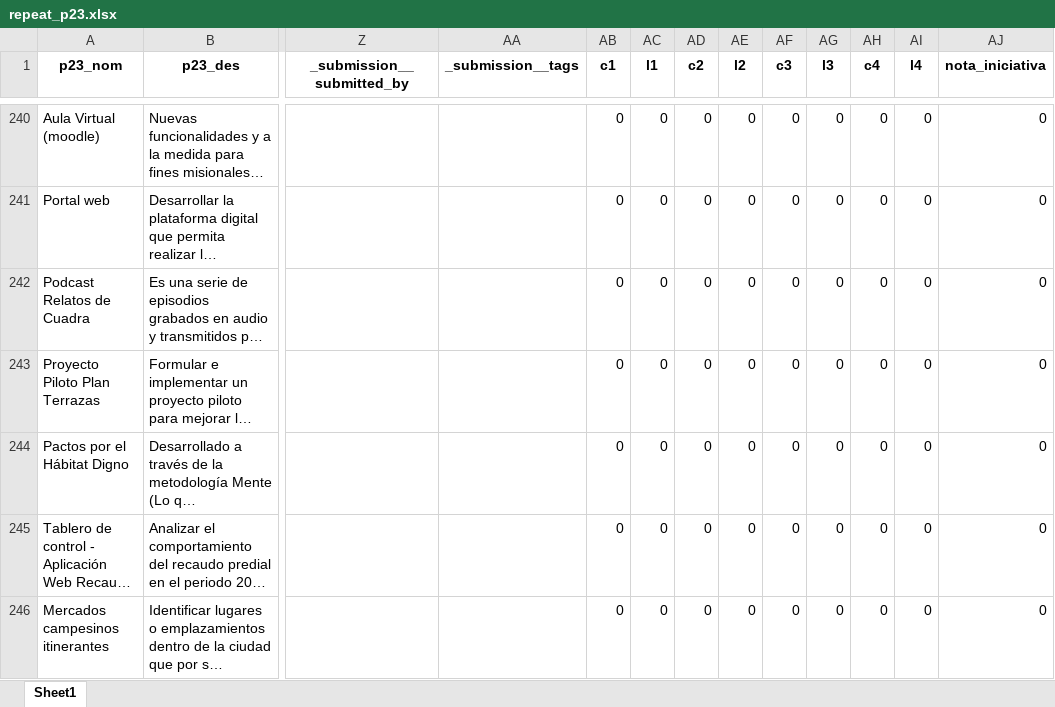
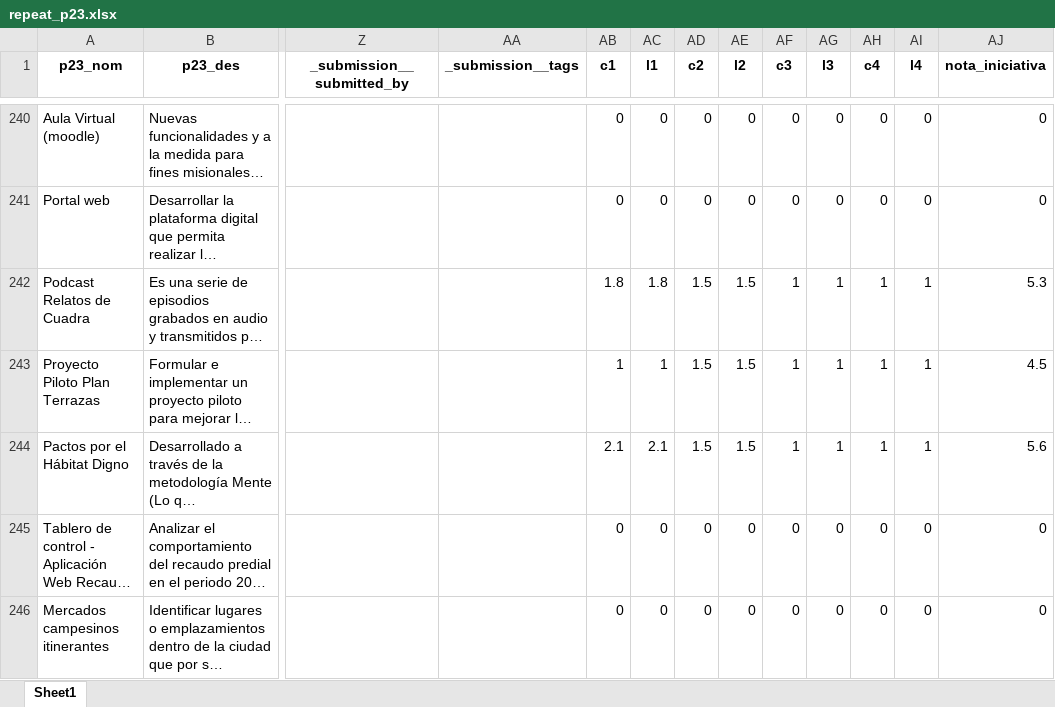
Before and after one commit to Juanjomarg/Aplicativo-Visualizacion-Respuestas-IIP2023, an Excel workbook: files/separadas/repeat_p23.xlsx, sheet Sheet1, drawn as a sheet; only a part is shown, gaps mark what is left out; long unchanged cells end in …; values as stored, in another font and other column widths than the file's, no borders; the diff names each change by its address in the sheet, - before the commit and + after, or states it on an @@ line.

```diff
--- a/files/separadas/repeat_p23.xlsx (sheet Sheet1)
+++ b/files/separadas/repeat_p23.xlsx (sheet Sheet1)
-AB242 (c1): 0
+AB242 (c1): 1.8
-AC242 (l1): 0
+AC242 (l1): 1.8
-AD242:AD244 (c2): 0
+AD242:AD244 (c2): 1.5
-AE242:AE244 (l2): 0
+AE242:AE244 (l2): 1.5
-AF242:AF244 (c3): 0
+AF242:AF244 (c3): 1
-AG242:AG244 (l3): 0
+AG242:AG244 (l3): 1
-AH242:AH244 (c4): 0
+AH242:AH244 (c4): 1
-AI242:AI244 (l4): 0
+AI242:AI244 (l4): 1
-AJ242 (nota_iniciativa): 0
+AJ242 (nota_iniciativa): 5.3
-AB243 (c1): 0
+AB243 (c1): 1
-AC243 (l1): 0
+AC243 (l1): 1
-AJ243 (nota_iniciativa): 0
+AJ243 (nota_iniciativa): 4.5
-AB244 (c1): 0
+AB244 (c1): 2.1
-AC244 (l1): 0
+AC244 (l1): 2.1
-AJ244 (nota_iniciativa): 0
+AJ244 (nota_iniciativa): 5.6
```
Also changed, not shown: files/respuestas/2023/respuestas_2023.xlsx, files/separadas/repeat_p13.xlsx, 17 other files.
